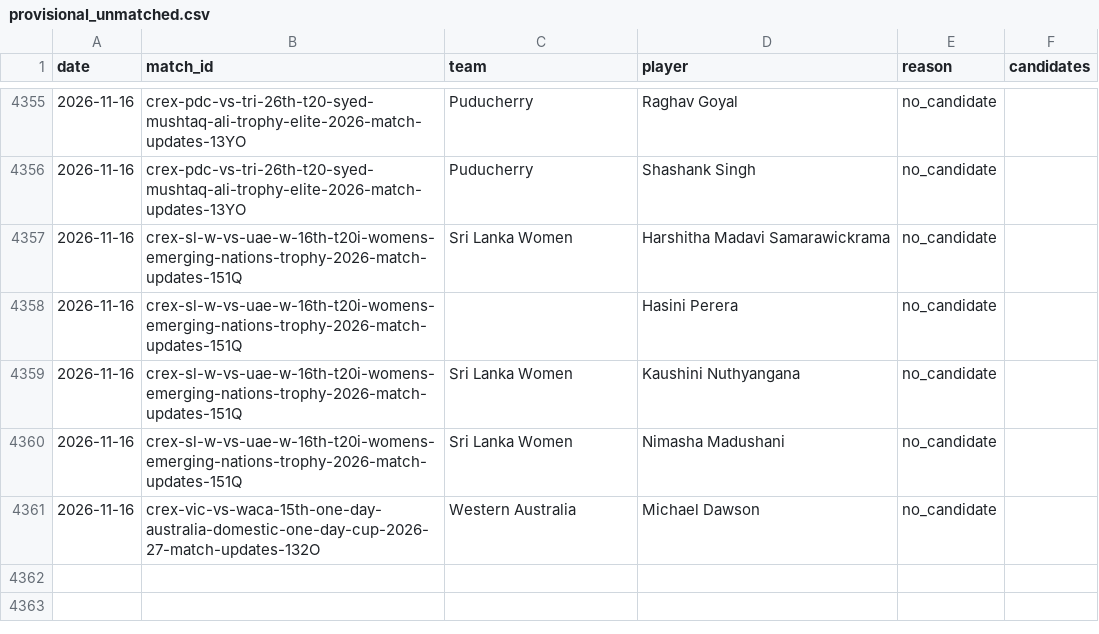
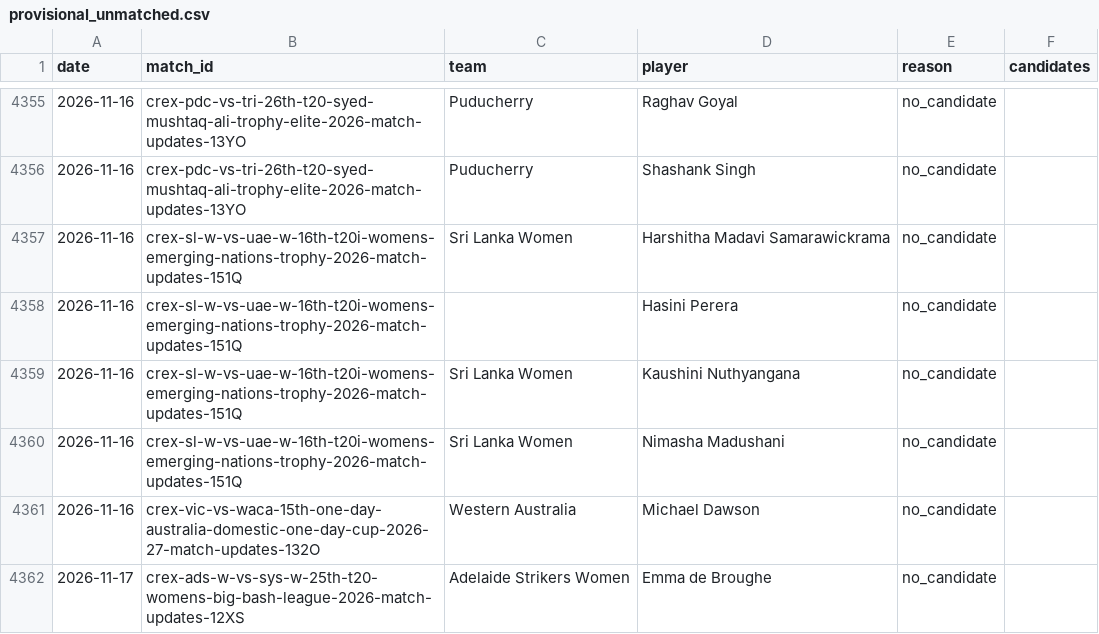
Before and after one commit to dheerajgoel17/cricket-data, a CSV file: data/provisional_unmatched.csv, drawn as a sheet; only a part is shown, gaps mark what is left out.

```diff
--- a/data/provisional_unmatched.csv
+++ b/data/provisional_unmatched.csv
@@ -4361 +4361,2 @@ date,match_id,team,player,reason,candidates
 2026-11-16,crex-vic-vs-waca-15th-one-day-australia-domestic-one-day-cup-2026-27-match-updates-132O,Western Australia,Michael Dawson,no_candidate,
+2026-11-17,crex-ads-w-vs-sys-w-25th-t20-womens-big-bash-league-2026-match-updates-12XS,Adelaide Strikers Women,Emma de Broughe,no_candidate,
```
Also changed, not shown: 2 other files.
